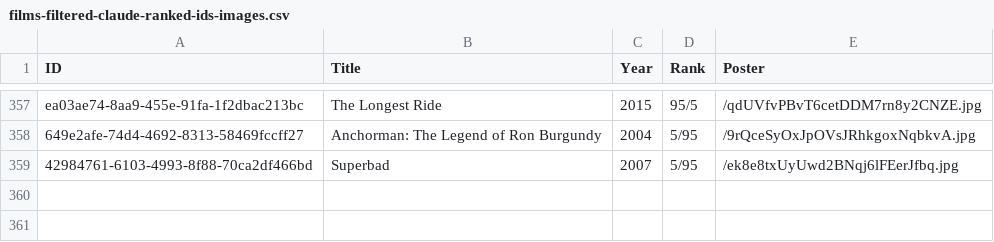
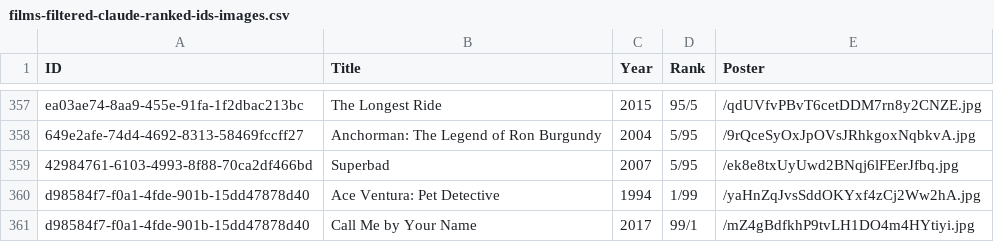
Before and after one commit to jesse-c/rom-to-the-com, a CSV file: data/films-filtered-claude-ranked-ids-images.csv, drawn as a sheet; only a part is shown, gaps mark what is left out; the diff names each change by its address in the sheet, - before the commit and + after, or states it on an @@ line.

Commit message:
feat(data): Add samples at 99/1, 1/99

```diff
--- a/data/films-filtered-claude-ranked-ids-images.csv
+++ b/data/films-filtered-claude-ranked-ids-images.csv
+row 360: d98584f7-f0a1-4fde-901b-15dd47878d40 | Ace Ventura: Pet Detective | 1994 | 1/99 | /yaHnZqJvsSddOKYxf4zCj2Ww2hA.jpg
+row 361: d98584f7-f0a1-4fde-901b-15dd47878d40 | Call Me by Your Name | 2017 | 99/1 | /mZ4gBdfkhP9tvLH1DO4m4HYtiyi.jpg
```
Also changed, not shown: data/films-filtered-claude-ranked-ids.csv, site/priv/films.csv, 1 other file.
